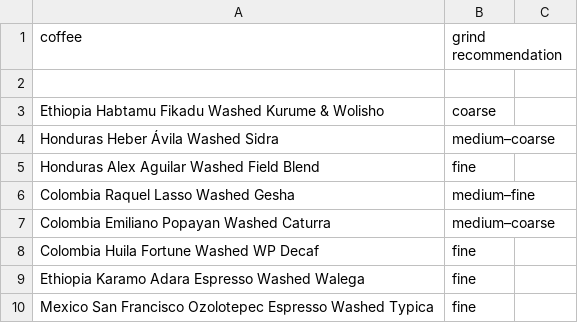
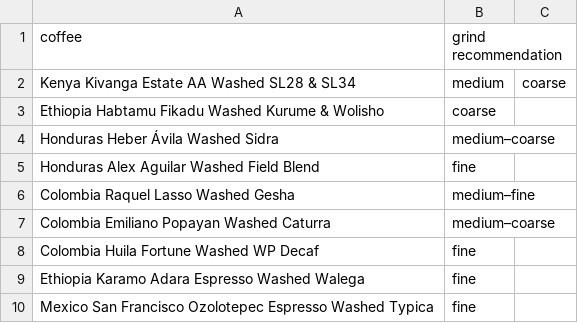
Before and after one commit to SubtextAl/subtext-data, a CSV file: docs/coffees.csv, drawn as a sheet; the diff names each change by its address in the sheet, - before the commit and + after, or states it on an @@ line.

Commit message:
Update coffees.csv

```diff
--- a/docs/coffees.csv
+++ b/docs/coffees.csv
-row 2: (empty)
+row 2: Kenya Kivanga Estate AA Washed SL28 & SL34 | medium | coarse
```
